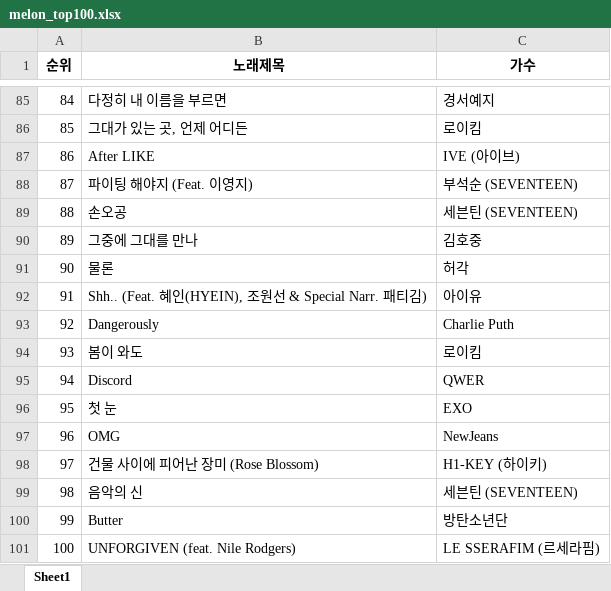
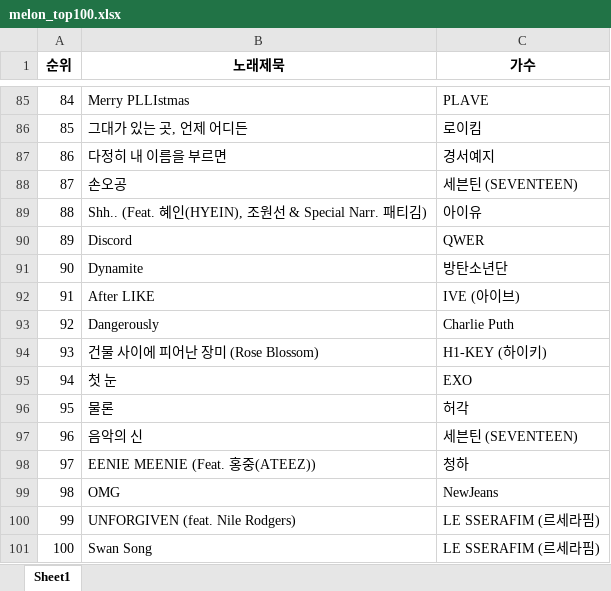
Before and after one commit to riversoso/bigdata-analysis-2024, an Excel workbook: day03/data/melon_top100.xlsx, sheet Sheet1, drawn as a sheet; only a part is shown, gaps mark what is left out; values as stored, in another font and other column widths than the file's, no borders; the diff covers the shown part only; the diff names each change by its address in the sheet, - before the commit and + after, or states it on an @@ line.

```diff
--- a/day03/data/melon_top100.xlsx (sheet Sheet1)
+++ b/day03/data/melon_top100.xlsx (sheet Sheet1)
-B1: 노래제목
+B1: 노래제묵
-B85 (노래제묵): 다정히 내 이름을 부르면
+B85 (노래제묵): Merry PLLIstmas
-C85 (가수): 경서예지
+C85 (가수): PLAVE
-B87 (노래제묵): After LIKE
+B87 (노래제묵): 다정히 내 이름을 부르면
-C87 (가수): IVE (아이브)
+C87 (가수): 경서예지
-B88 (노래제묵): 파이팅 해야지 (Feat. 이영지)
+B88 (노래제묵): 손오공
-C88 (가수): 부석순 (SEVENTEEN)
+C88 (가수): 세븐틴 (SEVENTEEN)
-B89 (노래제묵): 손오공
+B89 (노래제묵): Shh.. (Feat. 혜인(HYEIN), 조원선 & Special Narr. 패티김)
-C89 (가수): 세븐틴 (SEVENTEEN)
+C89 (가수): 아이유
-B90 (노래제묵): 그중에 그대를 만나
+B90 (노래제묵): Discord
-C90 (가수): 김호중
+C90 (가수): QWER
-B91 (노래제묵): 물론
+B91 (노래제묵): Dynamite
-C91 (가수): 허각
+C91 (가수): 방탄소년단
-B92 (노래제묵): Shh.. (Feat. 혜인(HYEIN), 조원선 & Special Narr. 패티김)
+B92 (노래제묵): After LIKE
-C92 (가수): 아이유
+C92 (가수): IVE (아이브)
-B94 (노래제묵): 봄이 와도
+B94 (노래제묵): 건물 사이에 피어난 장미 (Rose Blossom)
-C94 (가수): 로이킴
+C94 (가수): H1-KEY (하이키)
-B95 (노래제묵): Discord
+B95 (노래제묵): 첫 눈
-C95 (가수): QWER
+C95 (가수): EXO
-B96 (노래제묵): 첫 눈
+B96 (노래제묵): 물론
-C96 (가수): EXO
+C96 (가수): 허각
-B97 (노래제묵): OMG
+B97 (노래제묵): 음악의 신
-C97 (가수): NewJeans
+C97 (가수): 세븐틴 (SEVENTEEN)
-B98 (노래제묵): 건물 사이에 피어난 장미 (Rose Blossom)
+B98 (노래제묵): EENIE MEENIE (Feat. 홍중(ATEEZ))
-C98 (가수): H1-KEY (하이키)
+C98 (가수): 청하
-B99 (노래제묵): 음악의 신
+B99 (노래제묵): OMG
-C99 (가수): 세븐틴 (SEVENTEEN)
+C99 (가수): NewJeans
-B100 (노래제묵): Butter
+B100 (노래제묵): UNFORGIVEN (feat. Nile Rodgers)
-C100 (가수): 방탄소년단
+C100 (가수): LE SSERAFIM (르세라핌)
-B101 (노래제묵): UNFORGIVEN (feat. Nile Rodgers)
+B101 (노래제묵): Swan Song
```
Also changed, not shown: 131 edited cells elsewhere in this sheet, day02/data/df_all.xlsx, day03/data/kto_total.xlsx, 10 other files.
